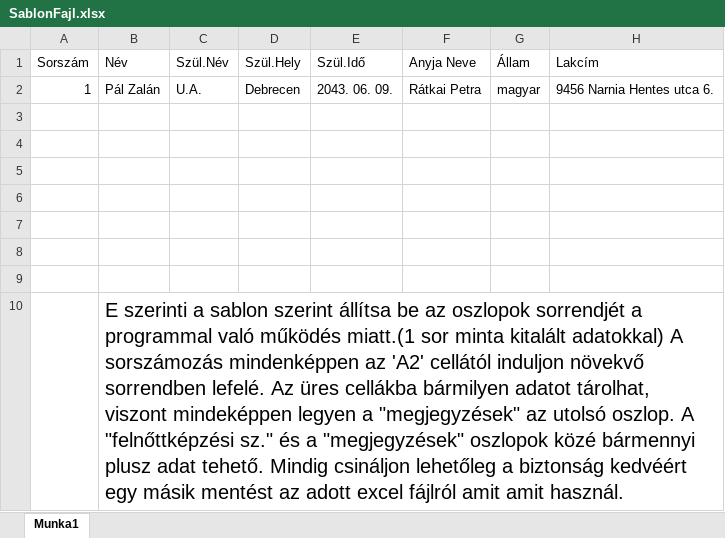
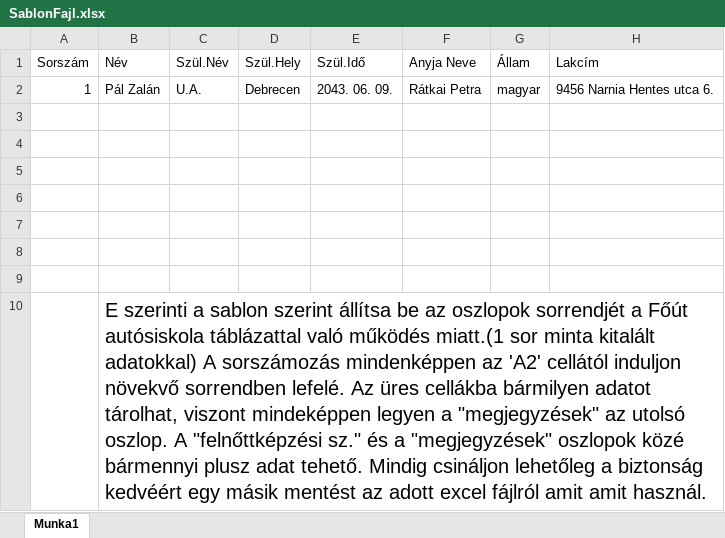
Before and after one commit to csicsi2000/DocumentFiller, an Excel workbook: WindowsFormsApp autósiskola/bin/Debug/SablonFajl.xlsx, sheet Munka1, drawn as a sheet; only a part is shown; values as stored, in another font and other column widths than the file's, no borders; the diff names each change by its address in the sheet, - before the commit and + after, or states it on an @@ line.

```diff
--- a/WindowsFormsApp autósiskola/bin/Debug/SablonFajl.xlsx (sheet Munka1)
+++ b/WindowsFormsApp autósiskola/bin/Debug/SablonFajl.xlsx (sheet Munka1)
-B10 (Név): …sorrendjét a programmal való működés…
+B10 (Név): …sorrendjét a Főút autósiskola táblázattal való működés…
```
Also changed, not shown: WindowsFormsApp autósiskola/bin/Debug/ExcelMasolat.xlsm, 52 other files.
